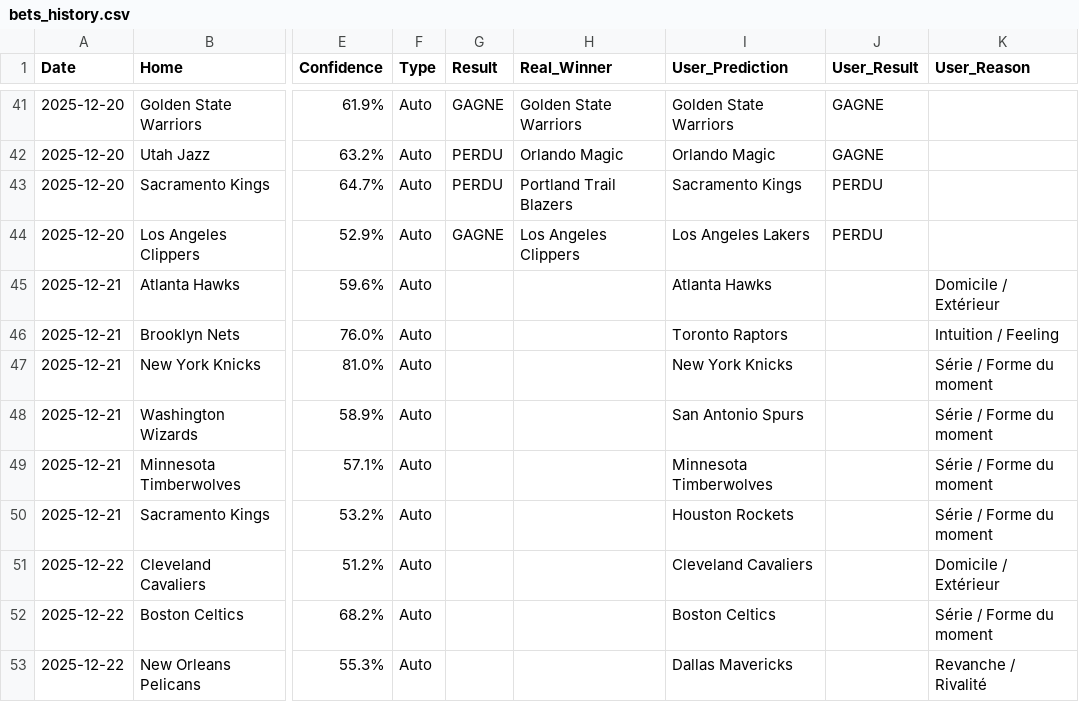
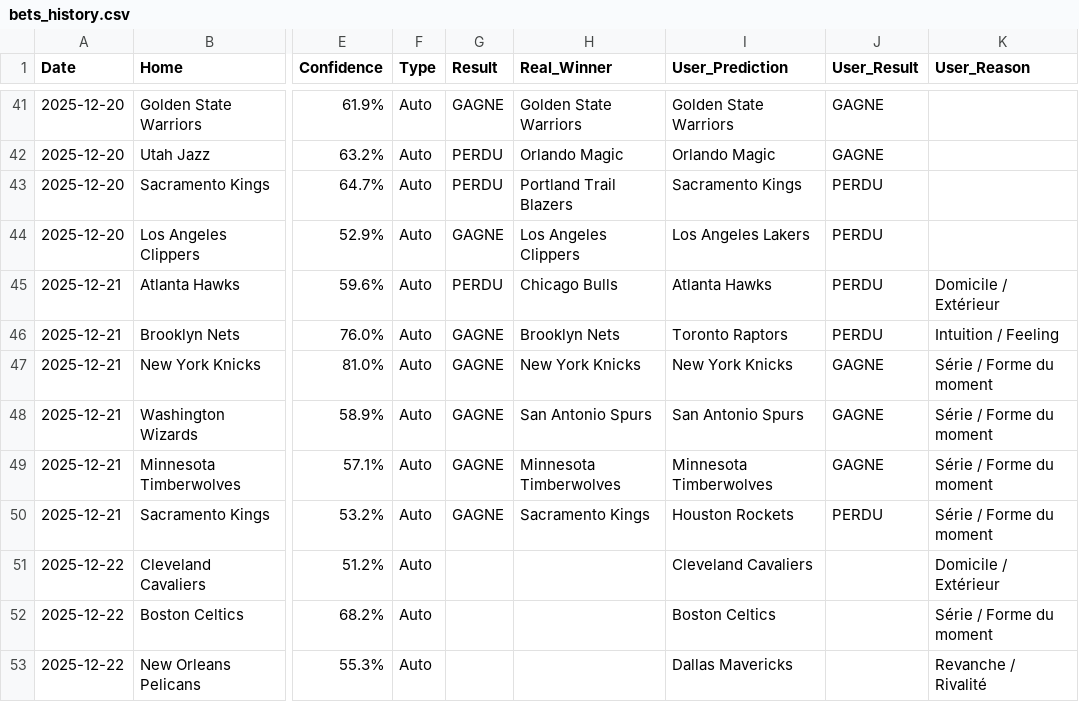
Before and after one commit to ykaraky/nba-agent-predictor, a CSV file: data/bets_history.csv, drawn as a sheet; only a part is shown, gaps mark what is left out; the diff names each change by its address in the sheet, - before the commit and + after, or states it on an @@ line.

```diff
--- a/data/bets_history.csv
+++ b/data/bets_history.csv
-G45 (Result): (empty)
+G45 (Result): PERDU
-H45 (Real_Winner): (empty)
+H45 (Real_Winner): Chicago Bulls
-J45:J46 (User_Result): (empty)
+J45:J46 (User_Result): PERDU
-G46:G50 (Result): (empty)
+G46:G50 (Result): GAGNE
-H46 (Real_Winner): (empty)
+H46 (Real_Winner): Brooklyn Nets
-H47 (Real_Winner): (empty)
+H47 (Real_Winner): New York Knicks
-J47:J49 (User_Result): (empty)
+J47:J49 (User_Result): GAGNE
-H48 (Real_Winner): (empty)
+H48 (Real_Winner): San Antonio Spurs
-H49 (Real_Winner): (empty)
+H49 (Real_Winner): Minnesota Timberwolves
-H50 (Real_Winner): (empty)
+H50 (Real_Winner): Sacramento Kings
-J50 (User_Result): (empty)
+J50 (User_Result): PERDU
```
Also changed, not shown: data/nba_games.csv, 2 other files.
